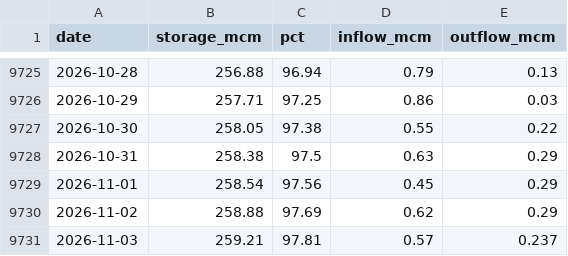
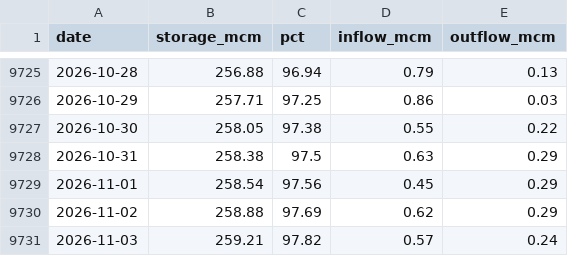
Before and after one commit to jonnyvector/mae-ngat-tube-calendar, a CSV file: data/rid_daily.csv, drawn as a sheet; only a part is shown, gaps mark what is left out.

Commit message:
Data update 2026-11-03

```diff
--- a/data/rid_daily.csv
+++ b/data/rid_daily.csv
@@ -9730,2 +9730,2 @@ date,storage_mcm,pct,inflow_mcm,outflow_mcm
 2026-11-02,258.88,97.69,0.62,0.29
-2026-11-03,259.21,97.81,0.57,0.237
+2026-11-03,259.21,97.82,0.57,0.24
```
